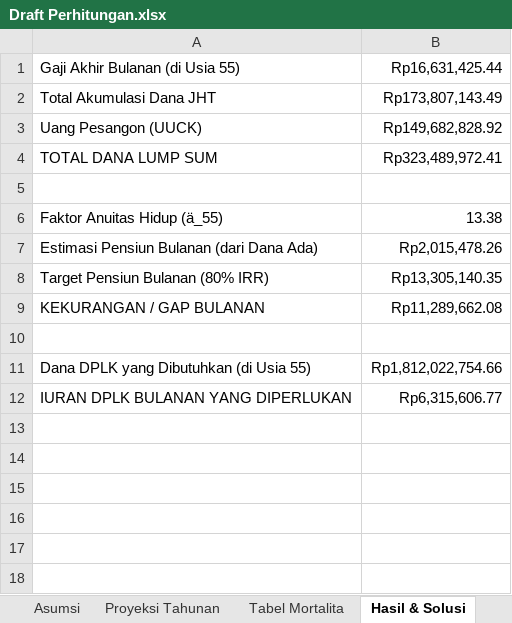
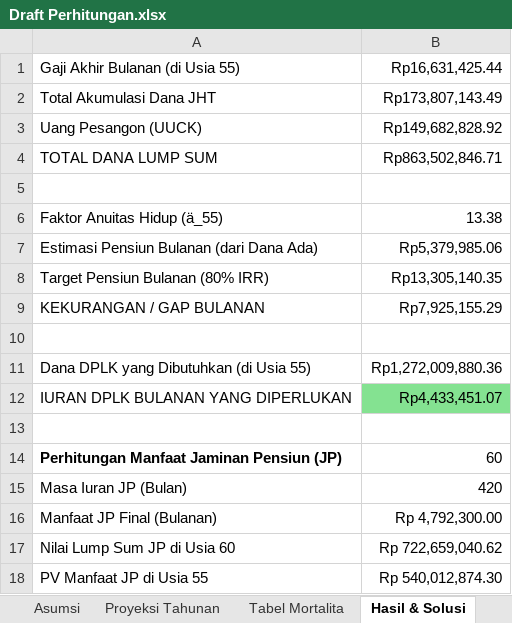
Before and after one commit to zakizulham/teori-dana-pensiun, an Excel workbook: case_study_IRR_rate/Draft Perhitungan.xlsx, sheet Hasil & Solusi, drawn as a sheet; values as stored, in another font and other column widths than the file's, no borders; the diff names each change by its address in the sheet, - before the commit and + after, or states it on an @@ line.

Commit message:
updated: excel Draft Perhitungan dengan Jaminan Pensiun

```diff
--- a/case_study_IRR_rate/Draft Perhitungan.xlsx (sheet Hasil & Solusi)
+++ b/case_study_IRR_rate/Draft Perhitungan.xlsx (sheet Hasil & Solusi)
-B4: Rp323,489,972.41
+B4: Rp863,502,846.71
-B7: Rp2,015,478.26
+B7: Rp5,379,985.06
-B9: Rp11,289,662.08
+B9: Rp7,925,155.29
-B11: Rp1,812,022,754.66
+B11: Rp1,272,009,880.36
-B12: Rp6,315,606.77
+B12: Rp4,433,451.07
-B12 fill: none
+B12 fill: #84E291
+row 13: (empty)
+row 14: Perhitungan Manfaat Jaminan Pensiun (JP) | 60
+row 15: Masa Iuran JP (Bulan) | 420
+row 16: Manfaat JP Final (Bulanan) | Rp 4,792,300.00
+row 17: Nilai Lump Sum JP di Usia 60 | Rp 722,659,040.62
+row 18: PV Manfaat JP di Usia 55 | Rp 540,012,874.30
```
Also changed, not shown: sheet Tabel Mortalita, sheet Asumsi.
